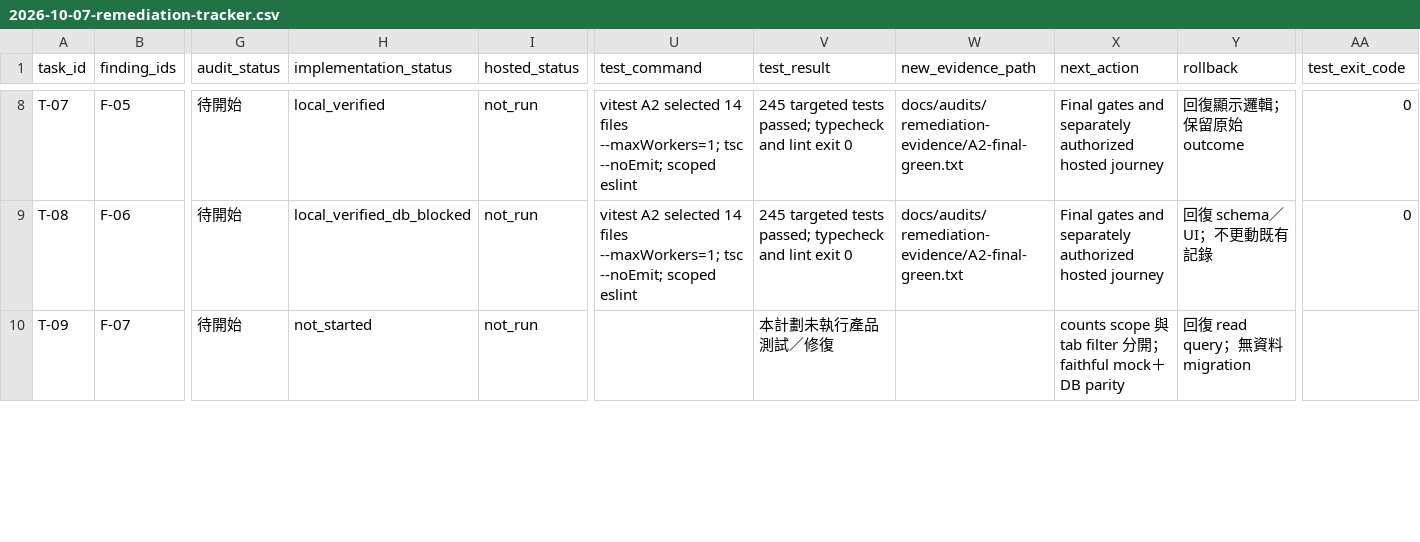
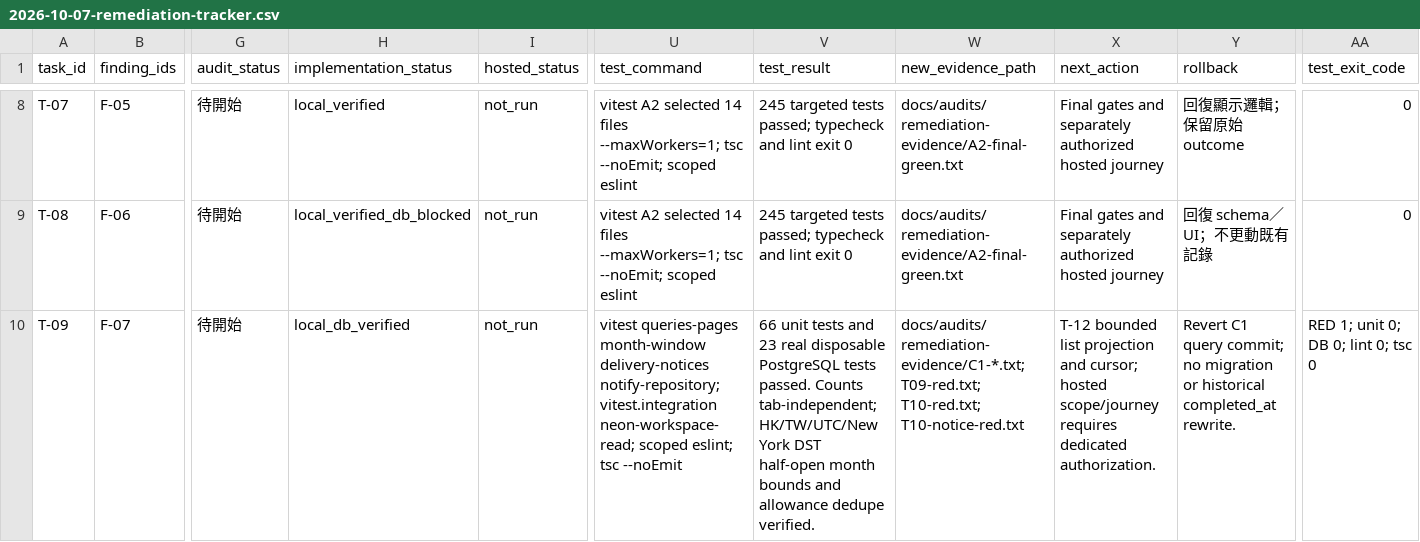
Before and after one commit to YNWAforever/smeassistant, a CSV file: docs/audits/2026-10-07-remediation-tracker.csv, drawn as a sheet; only a part is shown, gaps mark what is left out; the diff covers the shown part only; the diff names each change by its address in the sheet, - before the commit and + after, or states it on an @@ line.

Commit message:
fix(workspace): stabilize tab totals and local month windows (T-09 T-10)

```diff
--- a/docs/audits/2026-10-07-remediation-tracker.csv
+++ b/docs/audits/2026-10-07-remediation-tracker.csv
-H10 (implementation_status): not_started
+H10 (implementation_status): local_db_verified
-U10 (test_command): (empty)
+U10 (test_command): vitest queries-pages month-window delivery-notices notify-repository; vitest.integration neon-workspace-read; scoped eslint; tsc --noEmit
-V10 (test_result): 本計劃未執行產品測試／修復
+V10 (test_result): 66 unit tests and 23 real disposable PostgreSQL tests passed. Counts tab-independent; HK/TW/UTC/New York DST half-open month bounds and allowance dedupe verified.
-W10 (new_evidence_path): (empty)
+W10 (new_evidence_path): docs/audits/remediation-evidence/C1-*.txt; T09-red.txt; T10-red.txt; T10-notice-red.txt
-X10 (next_action): counts scope 與 tab filter 分開；faithful mock＋DB parity
+X10 (next_action): T-12 bounded list projection and cursor; hosted scope/journey requires dedicated authorization.
-Y10 (rollback): 回復 read query；無資料 migration
+Y10 (rollback): Revert C1 query commit; no migration or historical completed_at rewrite.
-AA10 (test_exit_code): (empty)
+AA10 (test_exit_code): RED 1; unit 0; DB 0; lint 0; tsc 0
```
Also changed, not shown: 8 edited cells elsewhere in this file, 18 other files.
